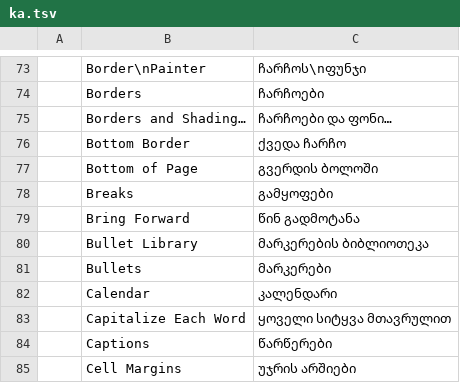
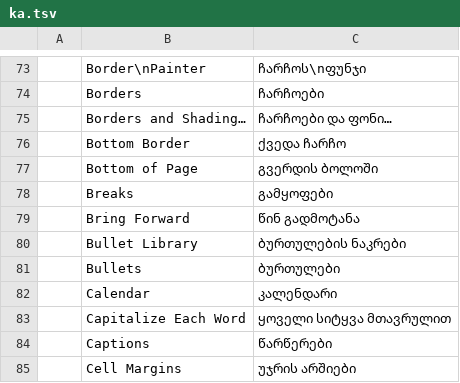
Before and after one commit to devius/wordcraft, a TSV file: crates/ui-egui/src/i18n/ka.tsv, drawn as a sheet; only a part is shown, gaps mark what is left out; the diff covers the shown part only.

```diff
--- a/crates/ui-egui/src/i18n/ka.tsv
+++ b/crates/ui-egui/src/i18n/ka.tsv
@@ -79,4 +79,4 @@
 	Bring Forward	წინ გადმოტანა
-	Bullet Library	მარკერების ბიბლიოთეკა
-	Bullets	მარკერები
+	Bullet Library	ბურთულების ნაკრები
+	Bullets	ბურთულები
 	Calendar	კალენდარი
```
Also changed, not shown: 58 added rows elsewhere in this file.
